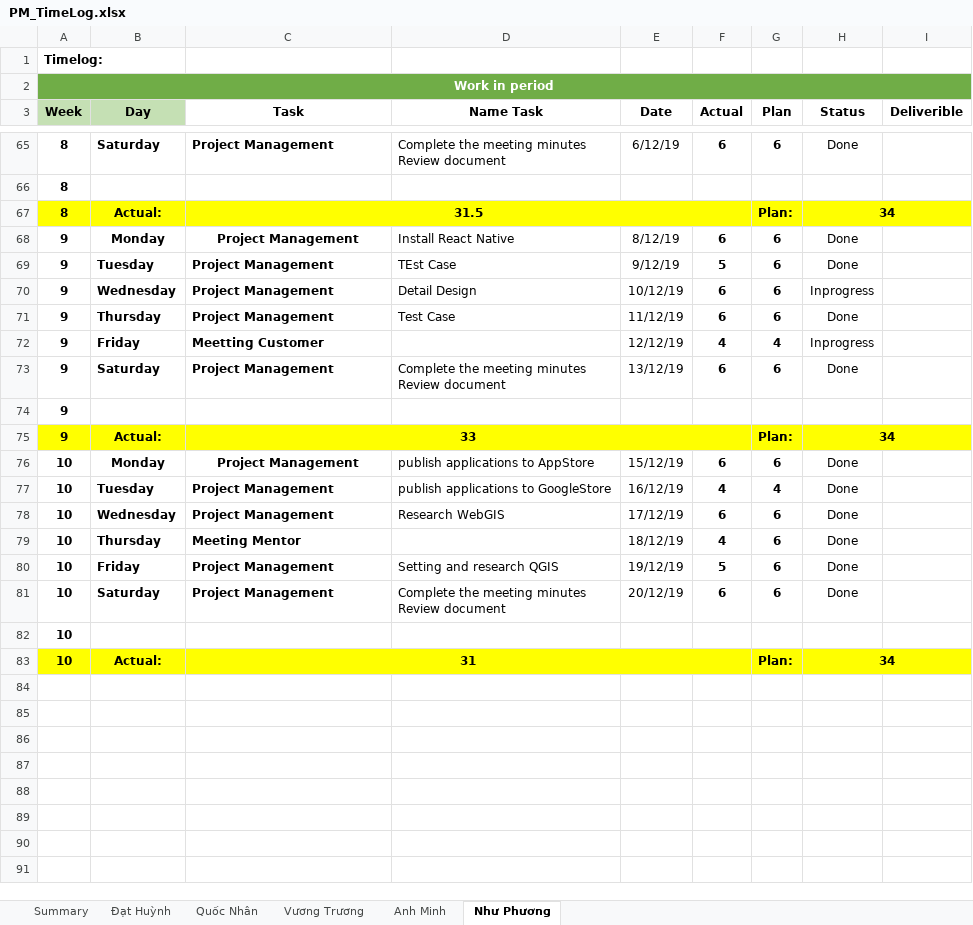
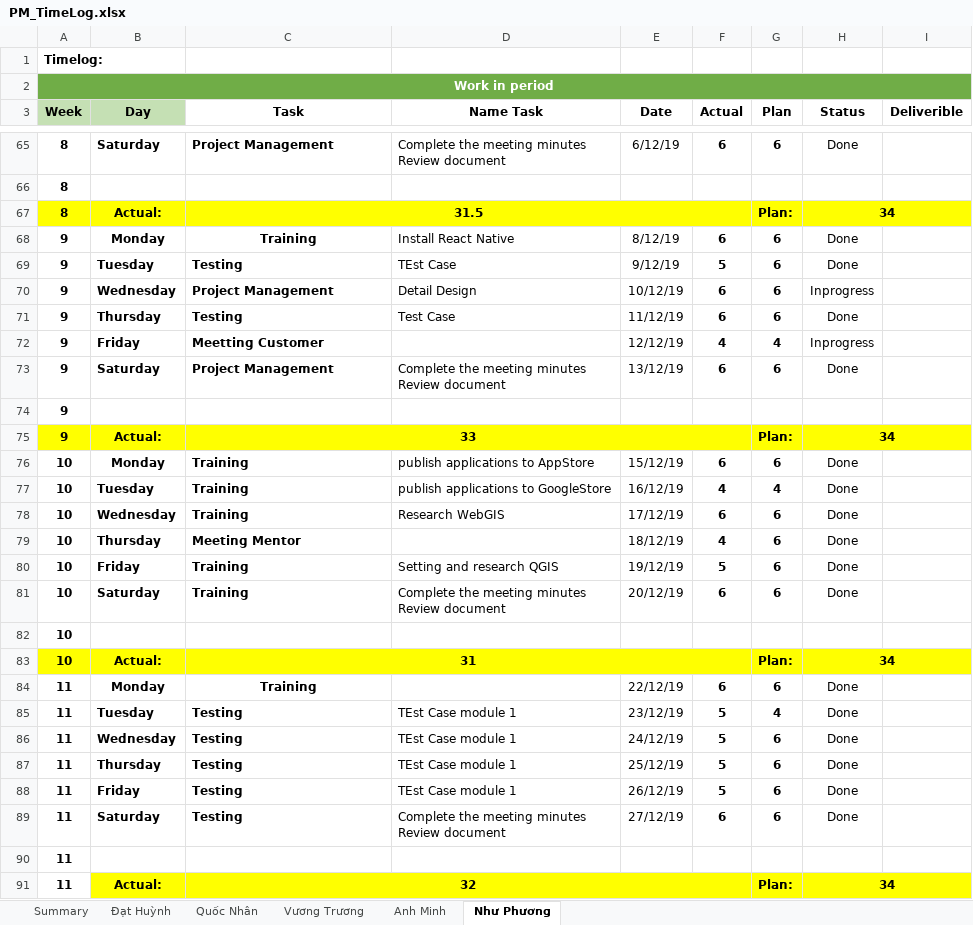
Before and after one commit to DamianHuynh/Capstone-Project, an Excel workbook: Improgress/4. Timelog/PM_TimeLog.xlsx, sheet Như Phương, drawn as a sheet; only a part is shown, gaps mark what is left out; values as stored, in another font and other column widths than the file's, no borders; ↵ is a line break in a cell; the diff covers the shown part only; the diff names each change by its address in the sheet, - before the commit and + after, or states it on an @@ line.

Commit message:
test case

```diff
--- a/Improgress/4. Timelog/PM_TimeLog.xlsx (sheet Như Phương)
+++ b/Improgress/4. Timelog/PM_TimeLog.xlsx (sheet Như Phương)
-C68 (Task): Project Management
+C68 (Task): Training
-C69 (Task): Project Management
+C69 (Task): Testing
-C71 (Task): Project Management
+C71 (Task): Testing
-C76:C78 (Task): Project Management
+C76:C78 (Task): Training
-C76 alignment: center
+C76 alignment: left
-C80:C81 (Task): Project Management
+C80:C81 (Task): Training
+row 84: 11 | Monday | Training |  | 22/12/19 | 6 | 6 | Done
+row 85: 11 | Tuesday | Testing | TEst Case module 1 | 23/12/19 | 5 | 4 | Done
+row 86: 11 | Wednesday | Testing | TEst Case module 1 | 24/12/19 | 5 | 6 | Done
+row 87: 11 | Thursday | Testing | TEst Case module 1 | 25/12/19 | 5 | 6 | Done
+row 88: 11 | Friday | Testing | TEst Case module 1 | 26/12/19 | 5 | 6 | Done
+row 89: 11 | Saturday | Testing | Complete the meeting minutes ↵ Review document | 27/12/19 | 6 | 6 | Done
+row 90: 11
+row 91: 11 | Actual: | 32 |  |  |  | Plan: | 34
```
Also changed, not shown: 18 edited cells elsewhere in this sheet, Improgress/2. Artifact and Deliverable/Test case/K22T1_TeamBDS_ TC_Uploadchinhsachcongty.xlsx, 1 other file.
